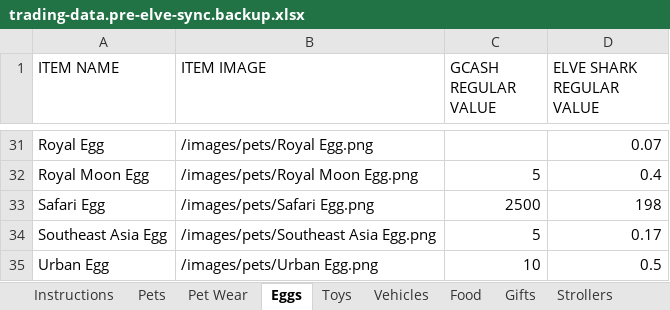
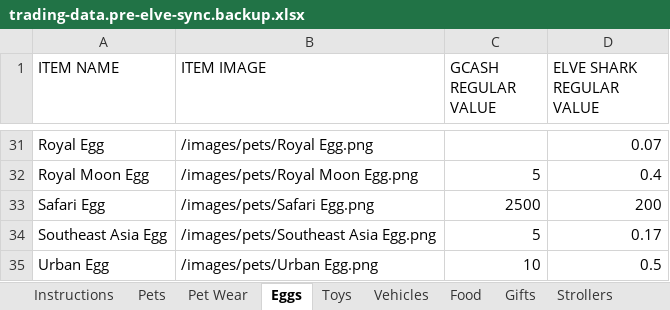
Before and after one commit to tonicholaus-eng/csbt-hub, an Excel workbook: source-data/trading-data.pre-elve-sync.backup.xlsx, sheet Eggs, drawn as a sheet; only a part is shown, gaps mark what is left out; values as stored, in another font and other column widths than the file's, no borders; the diff names each change by its address in the sheet, - before the commit and + after, or states it on an @@ line.

Commit message:
Refresh Elve values and regenerate trading data

```diff
--- a/source-data/trading-data.pre-elve-sync.backup.xlsx (sheet Eggs)
+++ b/source-data/trading-data.pre-elve-sync.backup.xlsx (sheet Eggs)
-D33 (ELVE SHARK REGULAR VALUE): 198
+D33 (ELVE SHARK REGULAR VALUE): 200
```
Also changed, not shown: sheet Pets, sheet Pet Wear, sheet Toys, 20 other files.
